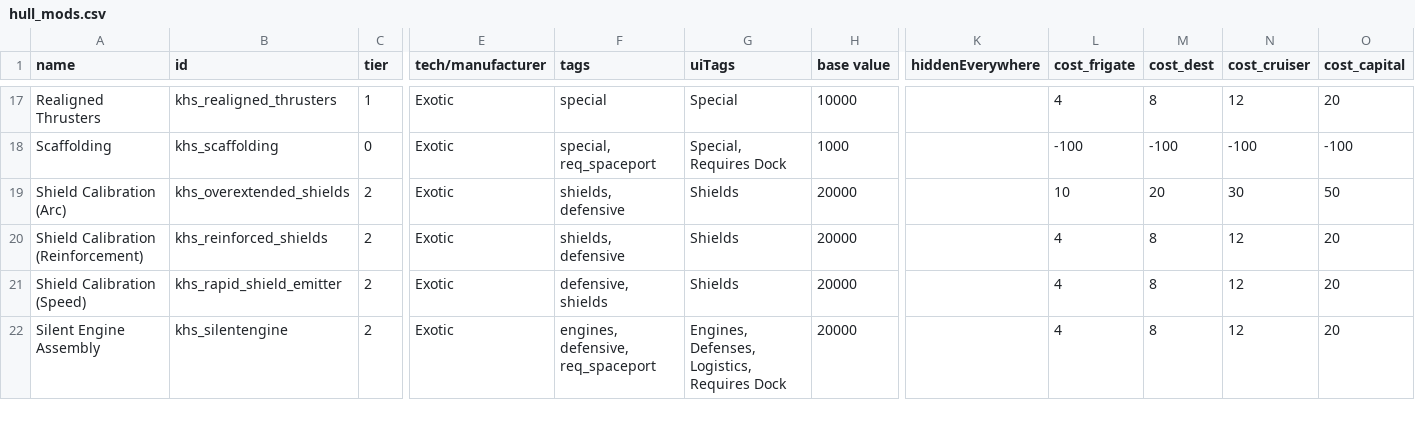
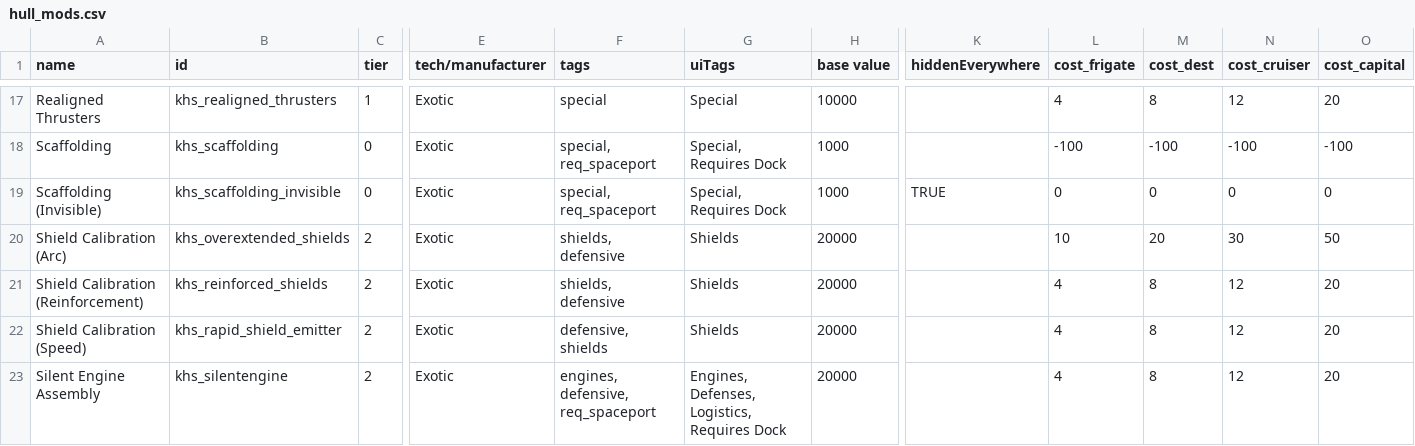
Before and after one commit to Kenshkrix/Starsector-Mods, a CSV file: Hullmod Specialization/data/hullmods/hull_mods.csv, drawn as a sheet; only a part is shown, gaps mark what is left out; rows hold the shown columns only; the diff names each change by its address in the sheet, - before the commit and + after, or states it on an @@ line.

Commit message:
Update 1.17
Added invisible hullmod to ensure that Scaffolding can't be removed when there are insufficient ordnance points remaining.

```diff
--- a/Hullmod Specialization/data/hullmods/hull_mods.csv
+++ b/Hullmod Specialization/data/hullmods/hull_mods.csv
+row 19: Scaffolding (Invisible) | khs_scaffolding_invisible | 0 | Exotic | special, req_spaceport | Special, Requires Dock | 1000 | TRUE | 0 | 0 | 0 | 0
```
Also changed, not shown: 3 other files.
